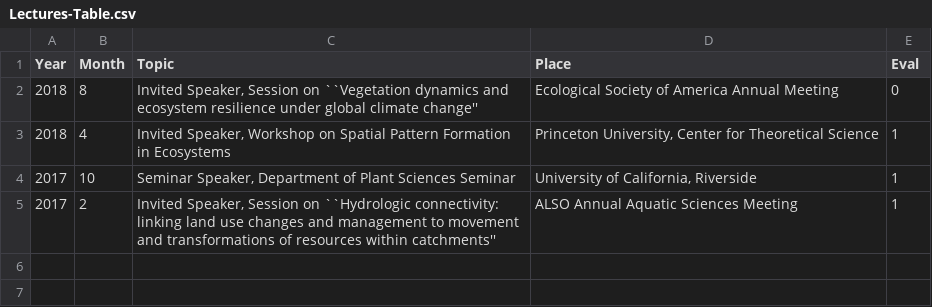
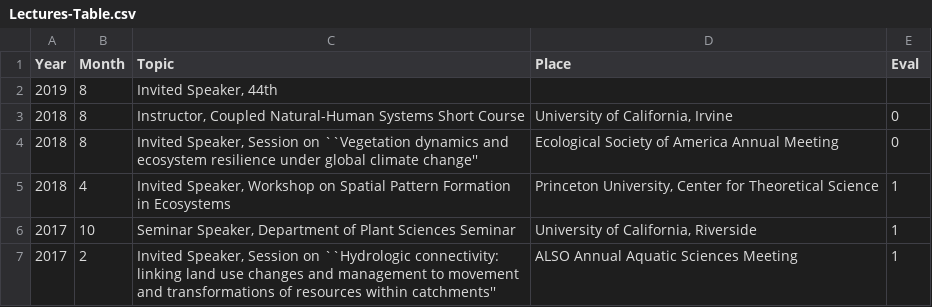
Before and after one commit to pixelmaid/biobib, a CSV file: CV/Lectures-Table.csv, drawn as a sheet; the diff names each change by its address in the sheet, - before the commit and + after, or states it on an @@ line.

```diff
--- a/CV/Lectures-Table.csv
+++ b/CV/Lectures-Table.csv
+row 2: 2019 | 8 | Invited Speaker, 44th
+row 3: 2018 | 8 | Instructor, Coupled Natural-Human Systems Short Course | University of California, Irvine | 0
```
Also changed, not shown: CV/Articles-Table.csv, CV/Citations-Table.csv, 9 other files.
